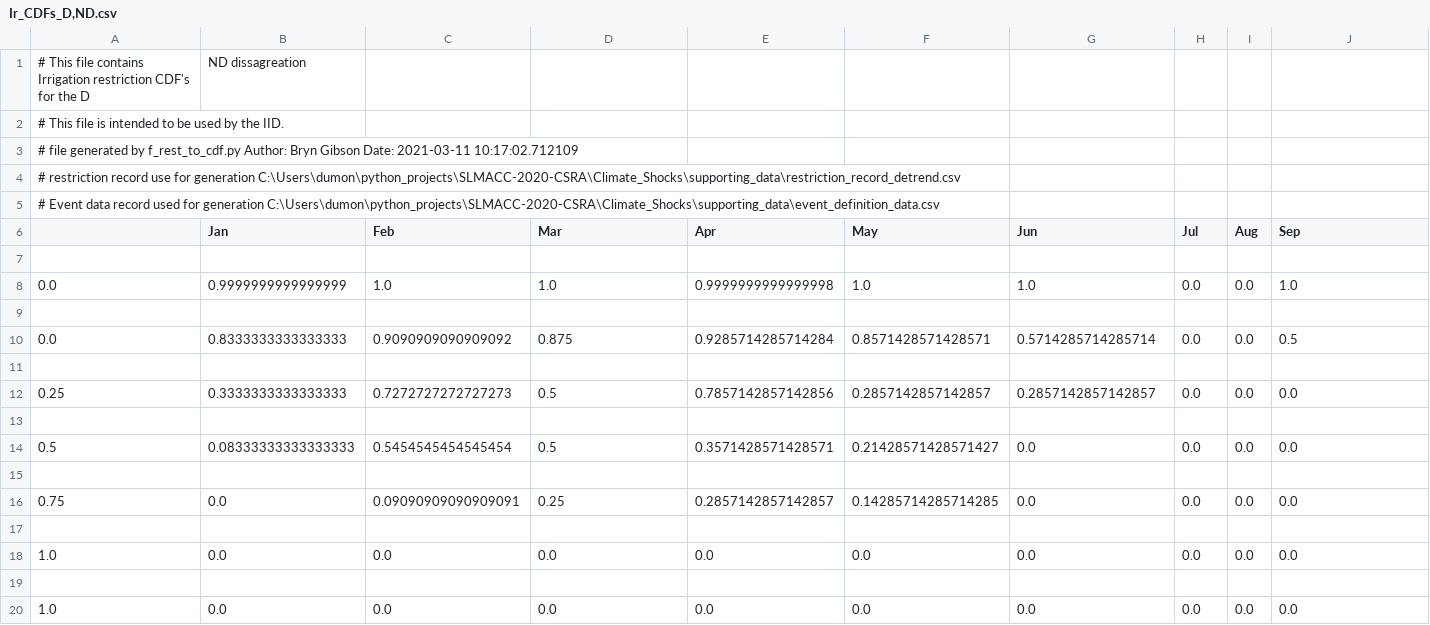
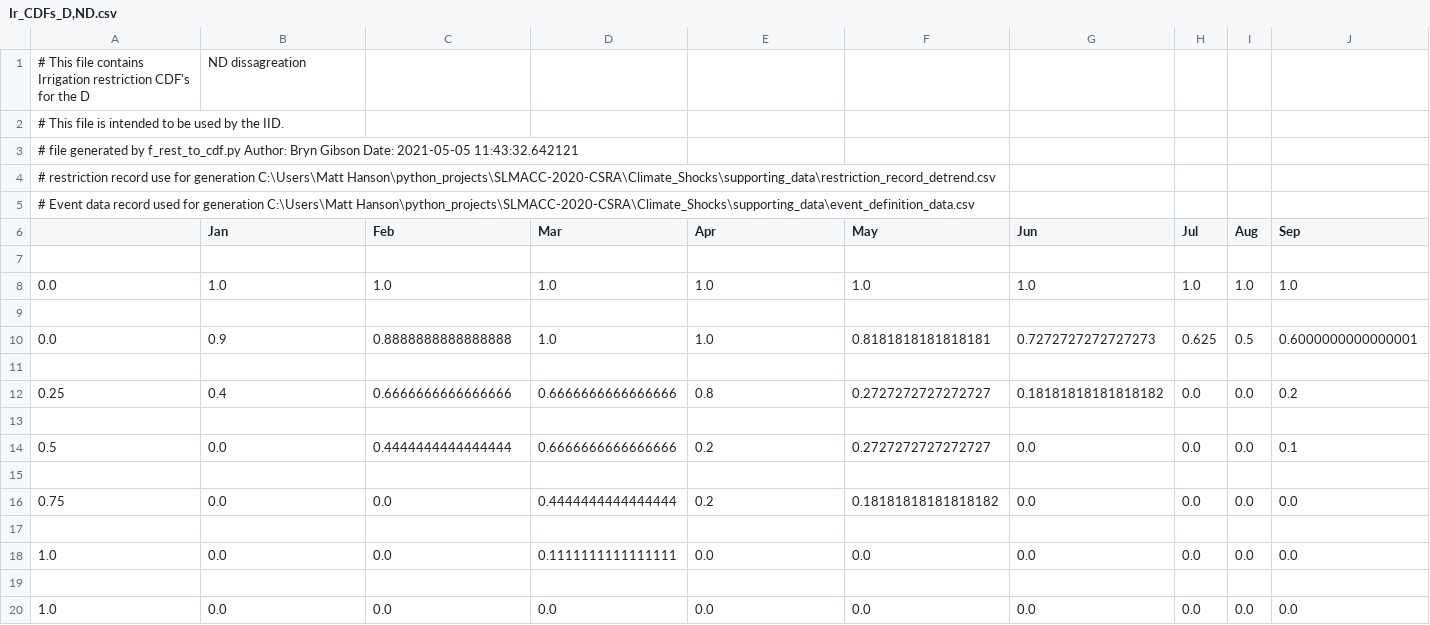
Before and after one commit to Komanawa-Solutions-Ltd/SLMACC-2020-CSRA-FARM, a CSV file: BS_work/IID/IrrigationRestriction/Ir_CDFs_D,ND.csv, drawn as a sheet; only a part is shown; removed rows and columns are numbered as before the commit, all else as after; rows hold the shown columns only; the diff covers the shown part only; the diff names each change by its address in the sheet, - before the commit and + after, or states it on an @@ line.

```diff
--- a/BS_work/IID/IrrigationRestriction/Ir_CDFs_D,ND.csv
+++ b/BS_work/IID/IrrigationRestriction/Ir_CDFs_D,ND.csv
-A3: …Gibson Date: 2021-03-11 10:17:02.712109
+A3: …Gibson Date: 2021-05-05 11:43:32.642121
-A4: …for generation C:\Users\dumon\python_projects\SLMACC-2020-CSRA\Climate_Shocks\supporting_data\restriction_record_detrend.csv
+A4: …for generation C:\Users\Matt Hanson\python_projects\SLMACC-2020-CSRA\Climate_Shocks\supporting_data\restriction_record_detrend.csv
-A5: …for generation C:\Users\dumon\python_projects\SLMACC-2020-CSRA\Climate_Shocks\supporting_data\event_definition_data.csv
+A5: …for generation C:\Users\Matt Hanson\python_projects\SLMACC-2020-CSRA\Climate_Shocks\supporting_data\event_definition_data.csv
-B8 (Jan): 0.9999999999999999
+B8 (Jan): 1.0
-E8 (Apr): 0.9999999999999998
+E8 (Apr): 1.0
-H8 (Jul): 0.0
+H8 (Jul): 1.0
-I8 (Aug): 0.0
+I8 (Aug): 1.0
-row 10: 0.0 | 0.8333333333333333 | 0.9090909090909092 | 0.875 | 0.9285714285714284 | 0.8571428571428571 | 0.5714285714285714 | 0.0 | 0.0 | 0.5
+row 10: 0.0 | 0.9 | 0.8888888888888888 | 1.0 | 1.0 | 0.8181818181818181 | 0.7272727272727273 | 0.625 | 0.5 | 0.6000000000000001
-B12 (Jan): 0.3333333333333333
+B12 (Jan): 0.4
-C12 (Feb): 0.7272727272727273
+C12 (Feb): 0.6666666666666666
-D12 (Mar): 0.5
+D12 (Mar): 0.6666666666666666
-E12 (Apr): 0.7857142857142856
+E12 (Apr): 0.8
-F12 (May): 0.2857142857142857
+F12 (May): 0.2727272727272727
-G12 (Jun): 0.2857142857142857
+G12 (Jun): 0.18181818181818182
-J12 (Sep): 0.0
+J12 (Sep): 0.2
-B14 (Jan): 0.08333333333333333
+B14 (Jan): 0.0
-C14 (Feb): 0.5454545454545454
+C14 (Feb): 0.4444444444444444
-D14 (Mar): 0.5
+D14 (Mar): 0.6666666666666666
-E14 (Apr): 0.3571428571428571
+E14 (Apr): 0.2
-F14 (May): 0.21428571428571427
+F14 (May): 0.2727272727272727
-J14 (Sep): 0.0
+J14 (Sep): 0.1
-C16 (Feb): 0.09090909090909091
+C16 (Feb): 0.0
-D16 (Mar): 0.25
+D16 (Mar): 0.4444444444444444
-E16 (Apr): 0.2857142857142857
+E16 (Apr): 0.2
-F16 (May): 0.14285714285714285
+F16 (May): 0.18181818181818182
-D18 (Mar): 0.0
+D18 (Mar): 0.1111111111111111
```
Also changed, not shown: 2 edited cells elsewhere in this file, Climate_Shocks/supporting_data/rest_mapper/D-D_rest.csv, Climate_Shocks/supporting_data/rest_mapper/D-ND_rest.csv, 41 other files.
